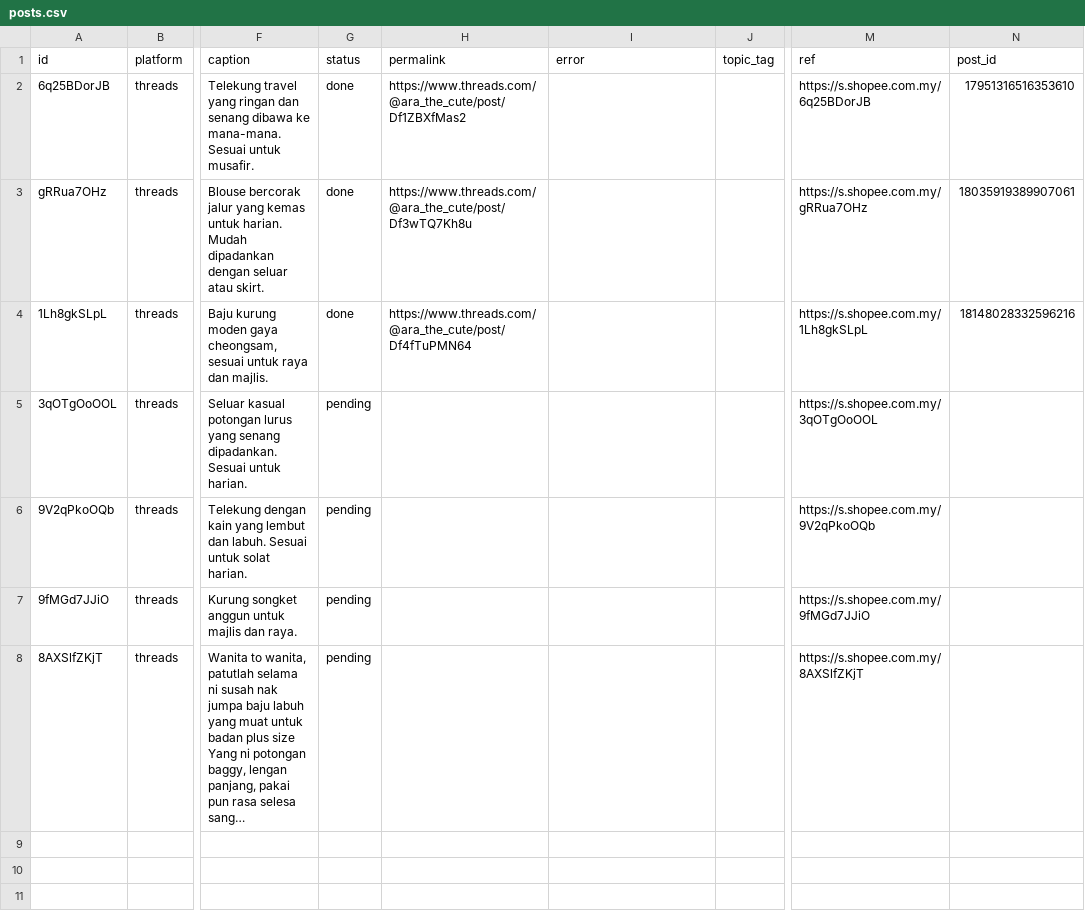
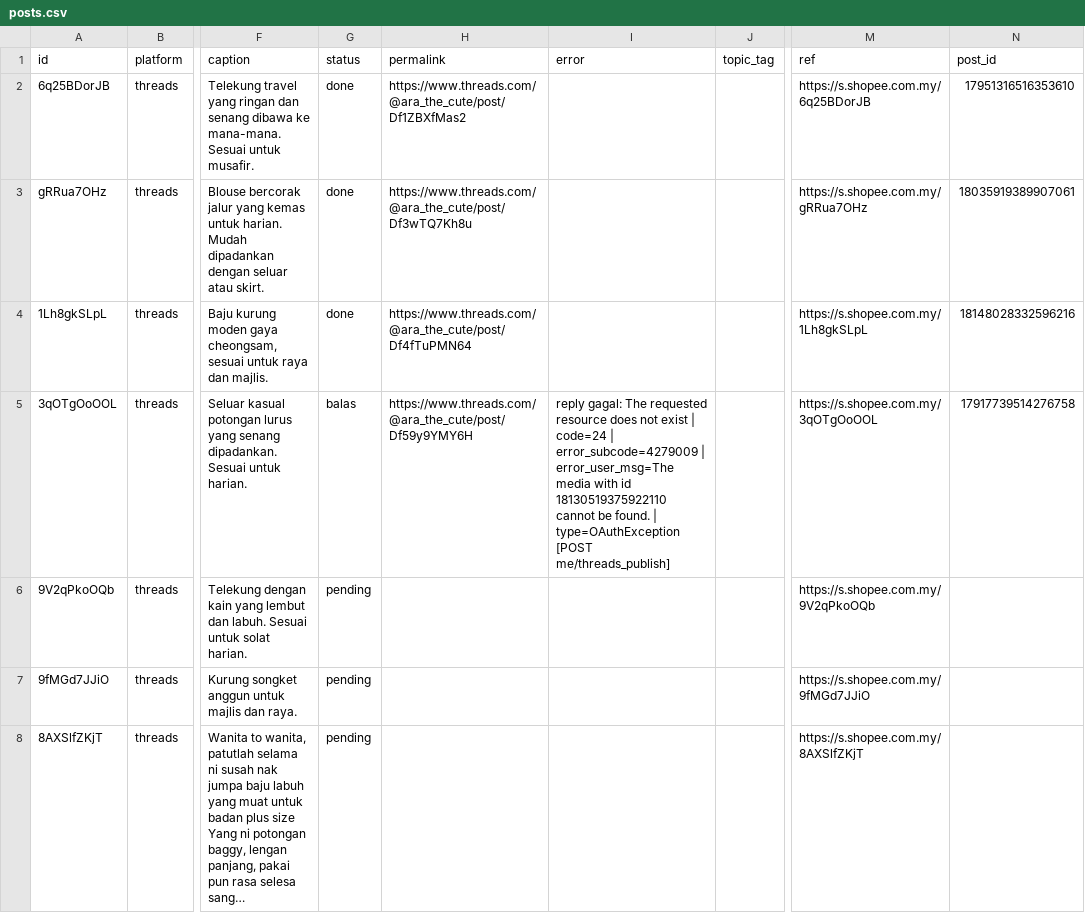
Before and after one commit to sukri9434/threads-jadual, a CSV file: posts.csv, drawn as a sheet; only a part is shown, gaps mark what is left out; long unchanged cells end in …; the diff names each change by its address in the sheet, - before the commit and + after, or states it on an @@ line.

Commit message:
autopost: kemas kini status

```diff
--- a/posts.csv
+++ b/posts.csv
-G5 (status): pending
+G5 (status): balas
-H5 (permalink): (empty)
+H5 (permalink): https://www.threads.com/@ara_the_cute/post/Df59y9YMY6H
-I5 (error): (empty)
+I5 (error): reply gagal: The requested resource does not exist | code=24 | error_subcode=4279009 | error_user_msg=The media with id 18130519375922110 cannot be found. | type=OAuthException [POST me/threads_publish]
-N5 (post_id): (empty)
+N5 (post_id): 17917739514276758
```
